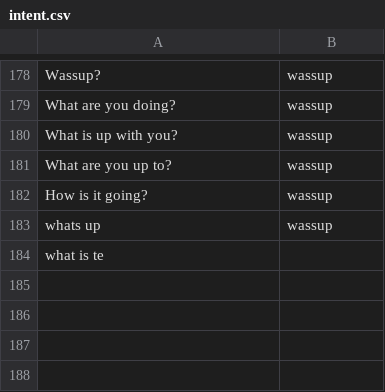
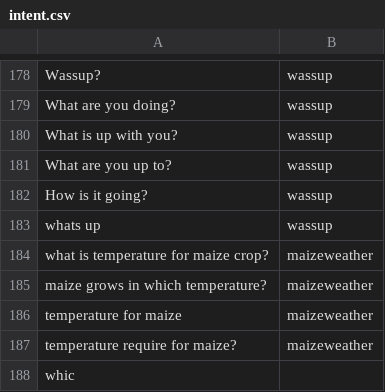
Before and after one commit to chengduzhusiyu/NLP-Based-Agriculture-Chatbot, a CSV file: datasets/intent.csv, drawn as a sheet; only a part is shown, gaps mark what is left out.

Commit message:
ultima

```diff
--- a/datasets/intent.csv
+++ b/datasets/intent.csv
@@ -183,2 +183,6 @@ How is it going?,wassup
 whats up,wassup
-what is te
+what is temperature for maize crop?,maizeweather
+maize grows in which temperature?,maizeweather
+temperature for maize,maizeweather
+temperature require for maize?,maizeweather
+whic
```
